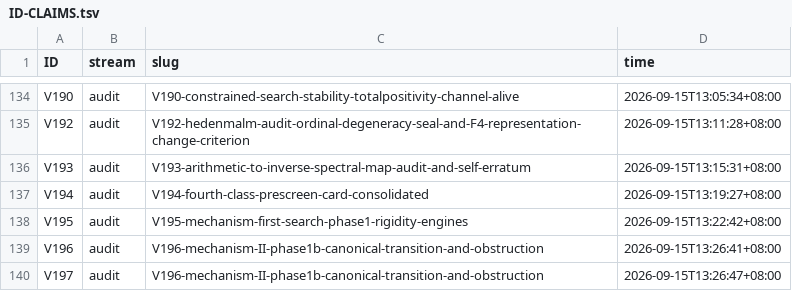
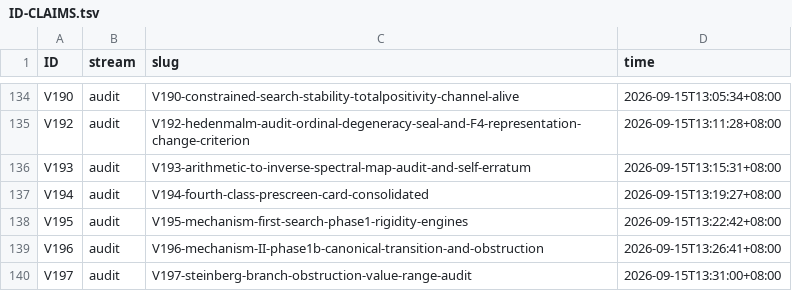
Before and after one commit to wxtanghui2023/dn-positivity, a TSV file: docs/ID-CLAIMS.tsv, drawn as a sheet; only a part is shown, gaps mark what is left out.

Commit message:
docs(V197)+§F.5bf+MASTER: Steinberg branch obstruction 值域审计 + V196 §4 勘误（你提示正确）—— ① ℤ̂^× 挠结构勘误：标准分解 Zp^×≅mu_{p-1}×(1+pZp)(p 奇)、Z2^×≅mu_2×Z_2；挠元判据=分量挠且阶有界（组的阶=lcm），不要求只有限多分量非平凡（x_p=-1 阶 2）⟹ (ℤ̂^×)[N]=∏_p mu_gcd(N,p-1) 是积非直和；[2]=mu_2^∞ 不可数非离散 ⟹ V196 §4 '挠=⊕mu_{p-1} 且离散' 撤回；V196 核心结论不依赖此表述（唐先生已预判）；② 全链实算 ∂_v{a,1-a}=1 对所有 v（五情形穷尽：v(a)=0⟹a≡1 mod m；对称；皆 0；v(a)=v(1-a)=m<0⟹u+u'=pi^{-m}∈m^{|m|}⟹∂=(−1)^{m²}(u/u')^m=1；m>0 不可能）⟹ 原因是 a+(1-a)=1 强制主单位 ⟹ 残数恒平凡且逐层传播 ⟹ Steinberg 对在所有边界层不可见；③ 值域审计：Steinberg 对链无输出；一般符号依 Merkurjev-Suslin K_2^M/N≅Br[N] 恰是 Brauer 类=B；mu_N 不独立；K_2/divisible 非离散非候选；无第五类；④ 边界型 a↔1-a ⟹ Ω=0 ⟹ A；⑤ 三分落点 A(Steinberg)/B(一般符号)/C 未出现；⑥ Mechanism II canonical arithmetic branch 收口（实算而非猜测），收口范围=canonical 分支不声称整类死亡；⑦ 残余 UNINSTANTIATED 不给方向；台账修正（误占 V197 改为本档、误领 V198 删除）

```diff
--- a/docs/ID-CLAIMS.tsv
+++ b/docs/ID-CLAIMS.tsv
@@ -139,2 +139,2 @@ V195	audit	V195-mechanism-first-search-phase1-rigidity-engines	2026-09-15T13:22:
 V196	audit	V196-mechanism-II-phase1b-canonical-transition-and-obstruction	2026-09-15T13:26:41+08:00
-V197	audit	V196-mechanism-II-phase1b-canonical-transition-and-obstruction	2026-09-15T13:26:47+08:00
+V197	audit	V197-steinberg-branch-obstruction-value-range-audit	2026-09-15T13:31:00+08:00
```
Also changed, not shown: 3 other files.
